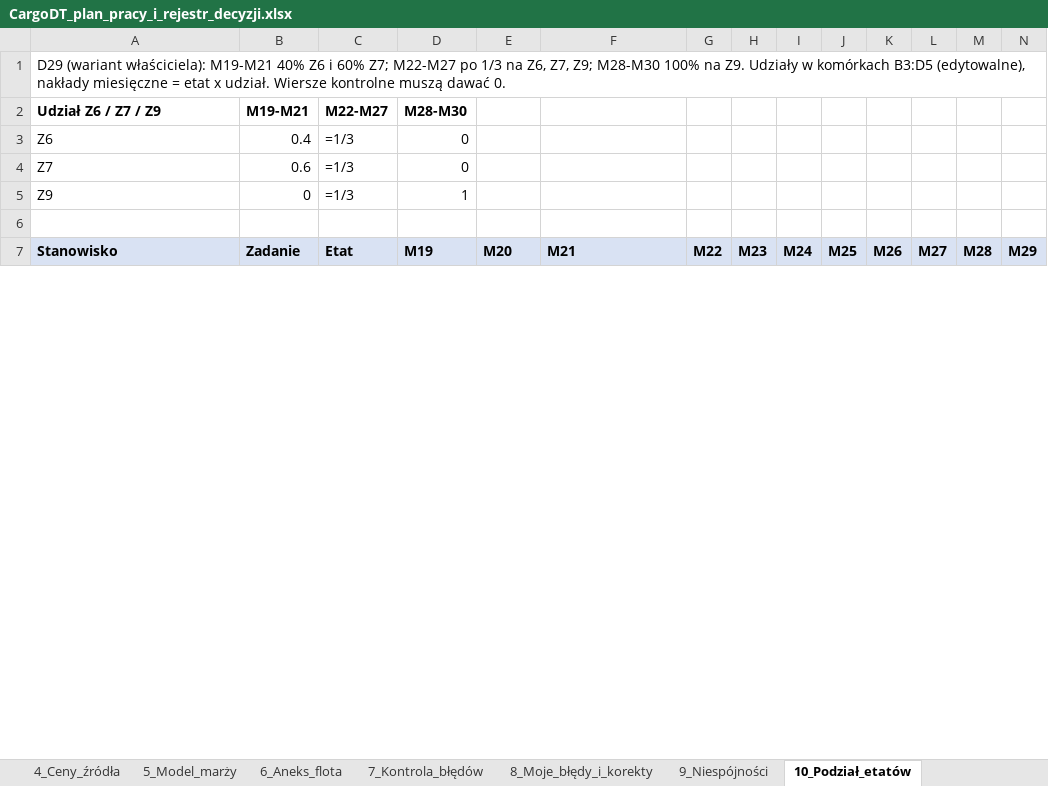
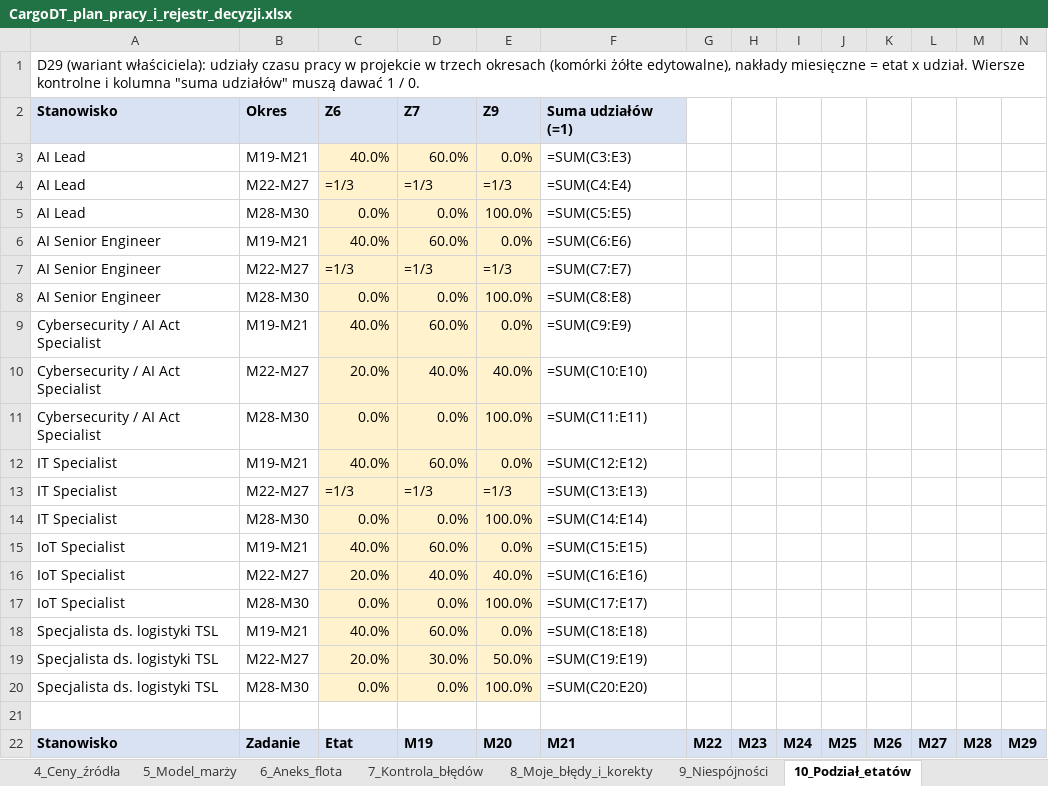
Before and after one commit to retajczyke/smart, an Excel workbook: CargoDT_plan_pracy_i_rejestr_decyzji.xlsx, sheet 10_Podział_etatów, drawn as a sheet; only a part is shown; values as stored, in another font and other column widths than the file's, no borders; formulas without a stored value are shown as written; removed rows and columns are numbered as before the commit, all else as after; rows hold the shown columns only; the diff covers the shown part only; the diff names each change by its address in the sheet, - before the commit and + after, or states it on an @@ line.

```diff
--- a/CargoDT_plan_pracy_i_rejestr_decyzji.xlsx (sheet 10_Podział_etatów)
+++ b/CargoDT_plan_pracy_i_rejestr_decyzji.xlsx (sheet 10_Podział_etatów)
-A1: …(wariant właściciela): M19-M21 40% Z6 i 60% Z7; M22-M27 po 1/3 na Z6, Z7, Z9; M28-M30 100% na Z9. Udziały w komórkach B3:D5 (edytowalne), nakłady miesięczne = etat x udział. Wiersze kontrolne muszą dawać 0.
+A1: …(wariant właściciela): udziały czasu pracy w projekcie w trzech okresach (komórki żółte edytowalne), nakłady miesięczne = etat x udział. Wiersze kontrolne i kolumna "suma udziałów" muszą dawać 1 / 0.
-row 2: Udział Z6 / Z7 / Z9 | M19-M21 | M22-M27 | M28-M30
-row 3: Z6 | 0.4 | =1/3 | 0
-row 4: Z7 | 0.6 | =1/3 | 0
-row 5: Z9 | 0 | =1/3 | 1
+row 2: Stanowisko | Okres | Z6 | Z7 | Z9 | Suma udziałów (=1)
+row 3: AI Lead | M19-M21 | 40.0% | 60.0% | 0.0% | =SUM(C3:E3)
+row 4: AI Lead | M22-M27 | =1/3 | =1/3 | =1/3 | =SUM(C4:E4)
+row 5: AI Lead | M28-M30 | 0.0% | 0.0% | 100.0% | =SUM(C5:E5)
+row 6: AI Senior Engineer | M19-M21 | 40.0% | 60.0% | 0.0% | =SUM(C6:E6)
+row 7: AI Senior Engineer | M22-M27 | =1/3 | =1/3 | =1/3 | =SUM(C7:E7)
+row 8: AI Senior Engineer | M28-M30 | 0.0% | 0.0% | 100.0% | =SUM(C8:E8)
+row 9: Cybersecurity / AI Act Specialist | M19-M21 | 40.0% | 60.0% | 0.0% | =SUM(C9:E9)
+row 10: Cybersecurity / AI Act Specialist | M22-M27 | 20.0% | 40.0% | 40.0% | =SUM(C10:E10)
+row 11: Cybersecurity / AI Act Specialist | M28-M30 | 0.0% | 0.0% | 100.0% | =SUM(C11:E11)
+row 12: IT Specialist | M19-M21 | 40.0% | 60.0% | 0.0% | =SUM(C12:E12)
+row 13: IT Specialist | M22-M27 | =1/3 | =1/3 | =1/3 | =SUM(C13:E13)
+row 14: IT Specialist | M28-M30 | 0.0% | 0.0% | 100.0% | =SUM(C14:E14)
+row 15: IoT Specialist | M19-M21 | 40.0% | 60.0% | 0.0% | =SUM(C15:E15)
+row 16: IoT Specialist | M22-M27 | 20.0% | 40.0% | 40.0% | =SUM(C16:E16)
+row 17: IoT Specialist | M28-M30 | 0.0% | 0.0% | 100.0% | =SUM(C17:E17)
+row 18: Specjalista ds. logistyki TSL | M19-M21 | 40.0% | 60.0% | 0.0% | =SUM(C18:E18)
+row 19: Specjalista ds. logistyki TSL | M22-M27 | 20.0% | 30.0% | 50.0% | =SUM(C19:E19)
+row 20: Specjalista ds. logistyki TSL | M28-M30 | 0.0% | 0.0% | 100.0% | =SUM(C20:E20)
```
Also changed, not shown: 1 removed row and 345 edited cells elsewhere in this sheet, sheet 9_Niespójności, sheet 1_Decyzje, 1 other file.
